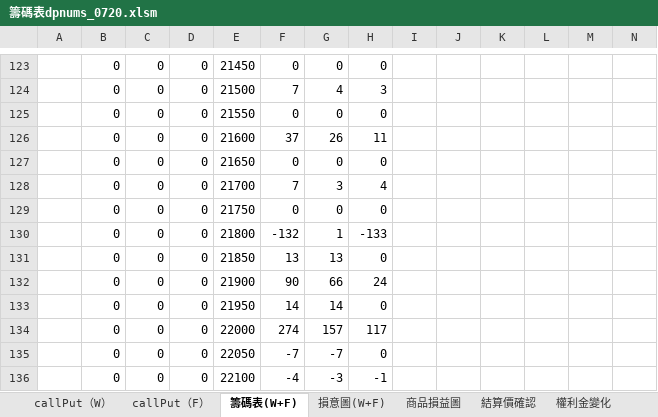
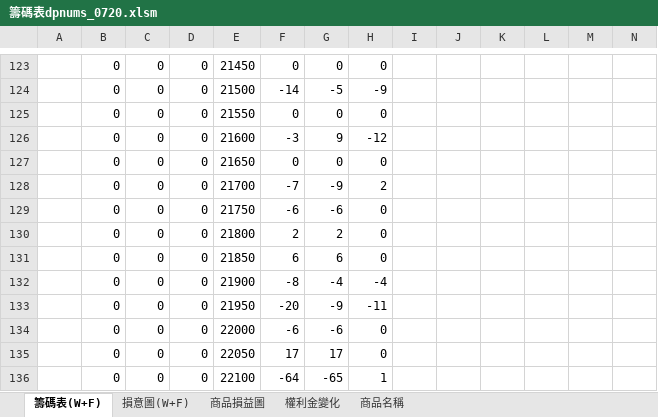
Before and after one commit to gengyouchou/GengYouFutures, an Excel workbook: GengYouOptionSellStrategy/籌碼表dpnums_0720.xlsm, sheet 籌碼表(W+F), drawn as a sheet; only a part is shown, gaps mark what is left out; values as stored, in another font and other column widths than the file's, no cell formats; the diff covers the shown part only; the diff names each change by its address in the sheet, - before the commit and + after, or states it on an @@ line.

```diff
--- a/GengYouOptionSellStrategy/籌碼表dpnums_0720.xlsm (sheet 籌碼表(W+F))
+++ b/GengYouOptionSellStrategy/籌碼表dpnums_0720.xlsm (sheet 籌碼表(W+F))
@@ sheet tab hidden: callPut（W） @@
@@ sheet tab hidden: callPut（F） @@
-sheet tab: 結算價確認
-F124: 7
+F124: -14
-G124: 4
+G124: -5
-H124: 3
+H124: -9
-F126: 37
+F126: -3
-G126: 26
+G126: 9
-H126: 11
+H126: -12
-F128: 7
+F128: -7
-G128: 3
+G128: -9
-H128: 4
+H128: 2
-F129: 0
+F129: -6
-G129: 0
+G129: -6
-F130: -132
+F130: 2
-G130: 1
+G130: 2
-H130: -133
+H130: 0
-F131: 13
+F131: 6
-G131: 13
+G131: 6
-F132: 90
+F132: -8
-G132: 66
+G132: -4
-H132: 24
+H132: -4
-F133: 14
+F133: -20
-G133: 14
+G133: -9
-H133: 0
+H133: -11
-F134: 274
+F134: -6
-G134: 157
+G134: -6
-H134: 117
+H134: 0
-F135: -7
+F135: 17
-G135: -7
+G135: 17
-F136: -4
+F136: -64
-G136: -3
+G136: -65
-H136: -1
+H136: 1
```
Also changed, not shown: 32 added rows, 32 removed rows and 86 edited cells elsewhere in this sheet, sheet 權利金變化, sheet 損意圖(W+F), sheet 商品損益圖, sheet 商品名稱, cell formats, hidden cells, charts or pictures.
